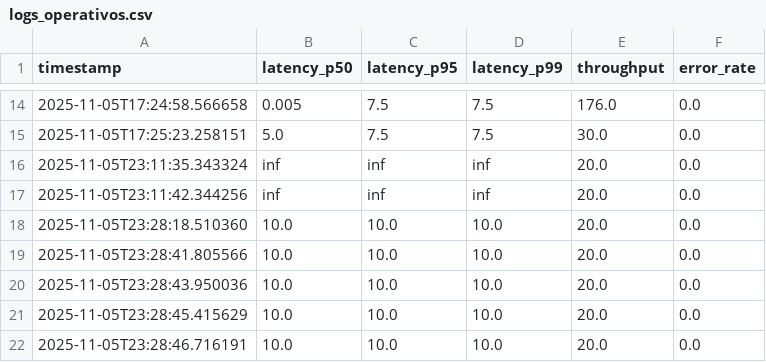
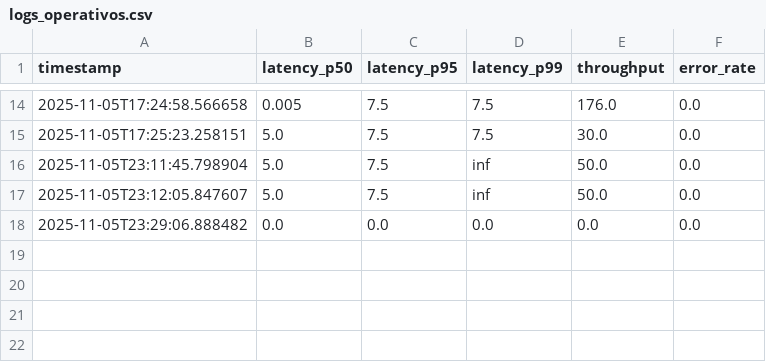
Before and after one commit to oviroger/tariff-rag, a CSV file: evaluation/templates/logs_operativos.csv, drawn as a sheet; only a part is shown, gaps mark what is left out; removed rows and columns are numbered as before the commit, all else as after; the diff names each change by its address in the sheet, - before the commit and + after, or states it on an @@ line.

```diff
--- a/evaluation/templates/logs_operativos.csv
+++ b/evaluation/templates/logs_operativos.csv
-row 16: 2025-11-05T23:11:35.343324 | inf | inf | inf | 20.0 | 0.0
-row 17: 2025-11-05T23:11:42.344256 | inf | inf | inf | 20.0 | 0.0
-row 18: 2025-11-05T23:28:18.510360 | 10.0 | 10.0 | 10.0 | 20.0 | 0.0
-row 19: 2025-11-05T23:28:41.805566 | 10.0 | 10.0 | 10.0 | 20.0 | 0.0
-row 20: 2025-11-05T23:28:43.950036 | 10.0 | 10.0 | 10.0 | 20.0 | 0.0
-row 21: 2025-11-05T23:28:45.415629 | 10.0 | 10.0 | 10.0 | 20.0 | 0.0
-row 22: 2025-11-05T23:28:46.716191 | 10.0 | 10.0 | 10.0 | 20.0 | 0.0
+row 16: 2025-11-05T23:11:45.798904 | 5.0 | 7.5 | inf | 50.0 | 0.0
+row 17: 2025-11-05T23:12:05.847607 | 5.0 | 7.5 | inf | 50.0 | 0.0
+row 18: 2025-11-05T23:29:06.888482 | 0.0 | 0.0 | 0.0 | 0.0 | 0.0
```
Also changed, not shown: 3 other files.
